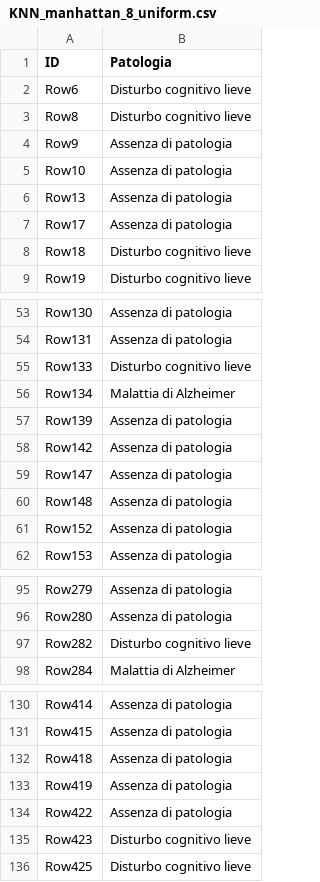
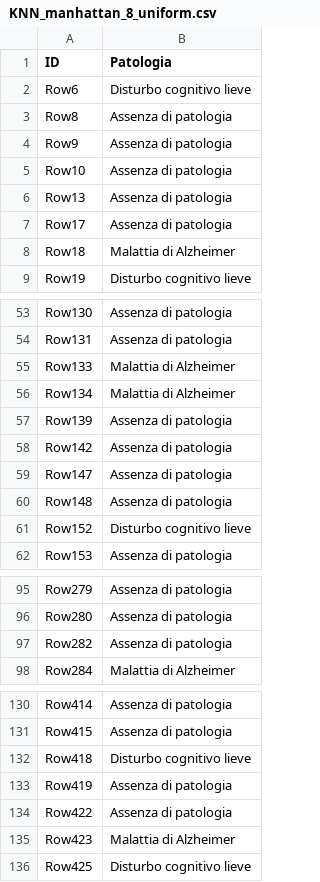
Before and after one commit to GuidoDC97/DM, a CSV file: KNN_manhattan_8_uniform.csv, drawn as a sheet; only a part is shown, gaps mark what is left out; the diff covers the shown part only.

```diff
--- a/KNN_manhattan_8_uniform.csv
+++ b/KNN_manhattan_8_uniform.csv
@@ -2,3 +2,3 @@ ID,Patologia
 Row6,Disturbo cognitivo lieve
-Row8,Disturbo cognitivo lieve
+Row8,Assenza di patologia
 Row9,Assenza di patologia
@@ -7,3 +7,3 @@ Row13,Assenza di patologia
 Row17,Assenza di patologia
-Row18,Disturbo cognitivo lieve
+Row18,Malattia di Alzheimer
 Row19,Disturbo cognitivo lieve
@@ -54,3 +54,3 @@ Row130,Assenza di patologia
 Row131,Assenza di patologia
-Row133,Disturbo cognitivo lieve
+Row133,Malattia di Alzheimer
 Row134,Malattia di Alzheimer
@@ -60,3 +60,3 @@ Row147,Assenza di patologia
 Row148,Assenza di patologia
-Row152,Assenza di patologia
+Row152,Disturbo cognitivo lieve
 Row153,Assenza di patologia
@@ -96,3 +96,3 @@ Row279,Assenza di patologia
 Row280,Assenza di patologia
-Row282,Disturbo cognitivo lieve
+Row282,Assenza di patologia
 Row284,Malattia di Alzheimer
@@ -131,6 +131,6 @@ Row414,Assenza di patologia
 Row415,Assenza di patologia
-Row418,Assenza di patologia
+Row418,Disturbo cognitivo lieve
 Row419,Assenza di patologia
 Row422,Assenza di patologia
-Row423,Disturbo cognitivo lieve
+Row423,Malattia di Alzheimer
 Row425,Disturbo cognitivo lieve
```
Also changed, not shown: 10 edited cells elsewhere in this file, 1 other file.
